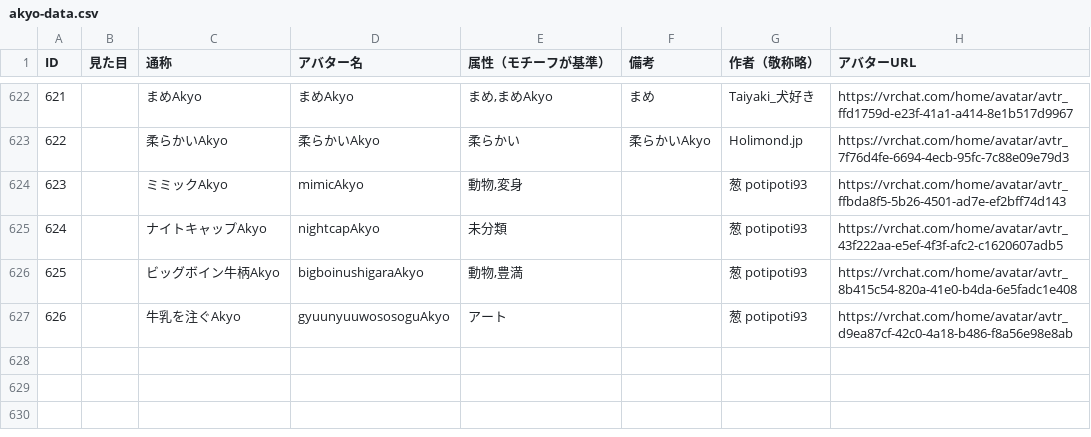
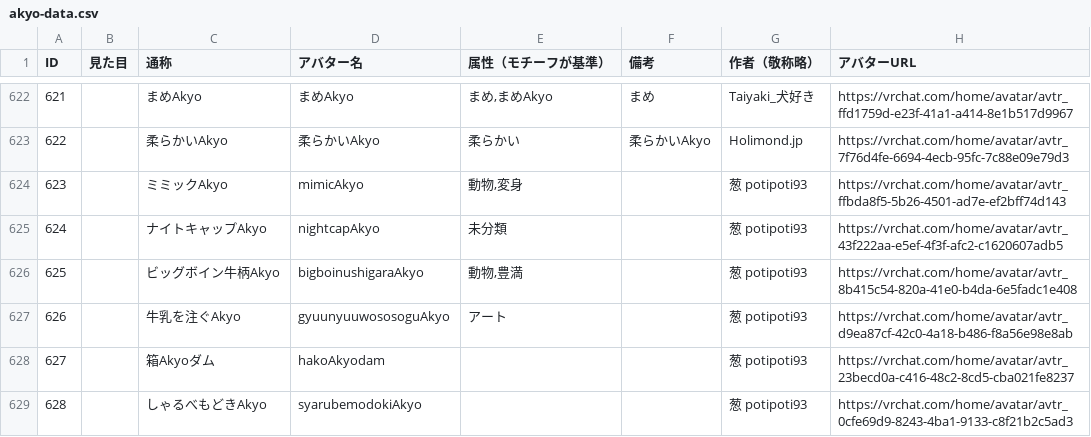
Before and after one commit to rad-vrc/Akyodex, a CSV file: data/akyo-data.csv, drawn as a sheet; only a part is shown, gaps mark what is left out.

Commit message:
新しいアバター「箱Akyoダム」と「しゃるべもどきAkyo」をakyo-data.csvに追加

```diff
--- a/data/akyo-data.csv
+++ b/data/akyo-data.csv
@@ -627 +627,3 @@ ID,見た目,通称,アバター名,属性（モチーフが基準）,備考,作
 626,,牛乳を注ぐAkyo,gyuunyuuwososoguAkyo,アート,,葱 potipoti93,https://vrchat.com/home/avatar/avtr_d9ea87cf-42c0-4a18-b486-f8a56e98e8ab
+627,,箱Akyoダム,hakoAkyodam,,,葱 potipoti93,https://vrchat.com/home/avatar/avtr_23becd0a-c416-48c2-8cd5-cba021fe8237
+628,,しゃるべもどきAkyo,syarubemodokiAkyo,,,葱 potipoti93,https://vrchat.com/home/avatar/avtr_0cfe69d9-8243-4ba1-9133-c8f21b2c5ad3
```
